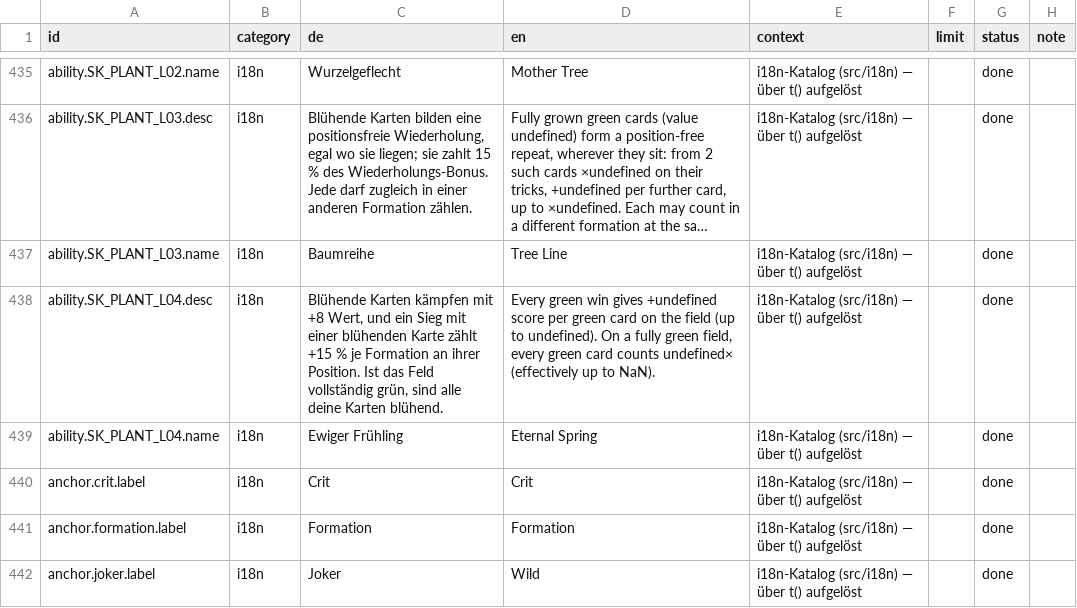
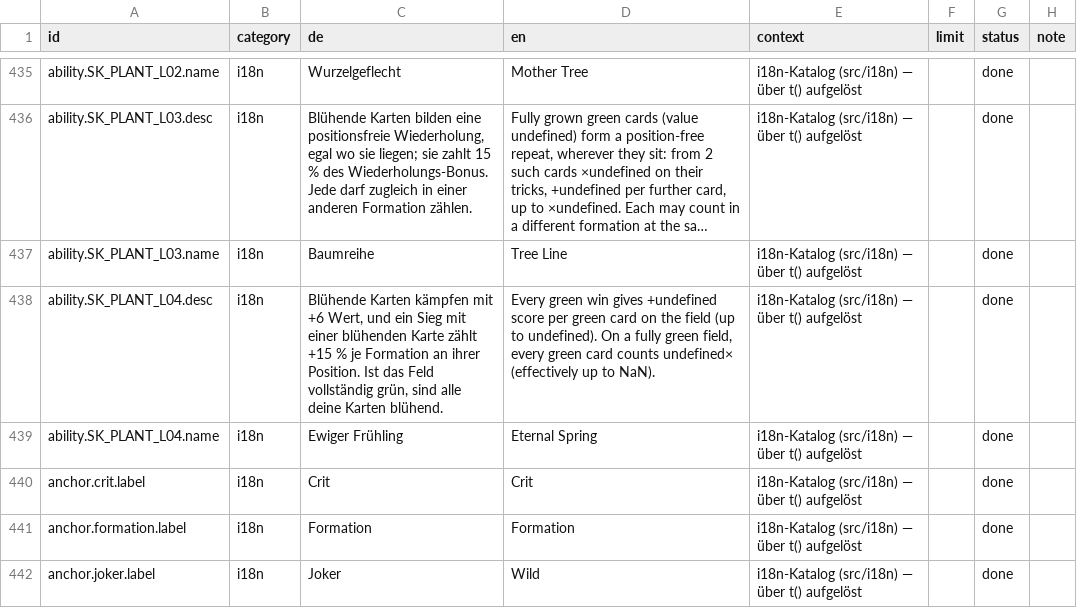
Before and after one commit to GitGudMonkeh/autostich, a CSV file: docs/localization/strings_de_pixi_2026-08-15.csv, drawn as a sheet; only a part is shown, gaps mark what is left out; long unchanged cells end in …; the diff names each change by its address in the sheet, - before the commit and + after, or states it on an @@ line.

```diff
--- a/docs/localization/strings_de_pixi_2026-08-15.csv
+++ b/docs/localization/strings_de_pixi_2026-08-15.csv
-C438 (de): …kämpfen mit +8 Wert, und…
+C438 (de): …kämpfen mit +6 Wert, und…
```
Also changed, not shown: docs/localization/strings_es.csv, docs/localization/strings_zh-Hans.csv, 2 other files.
